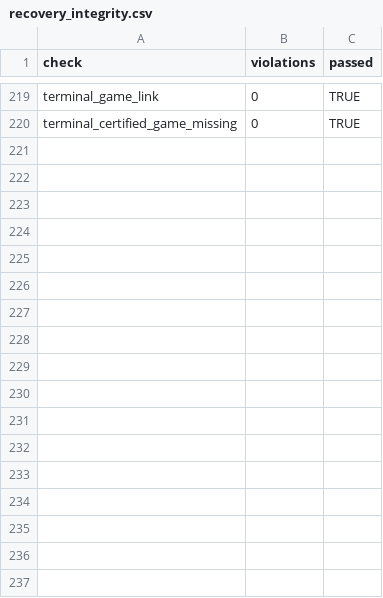
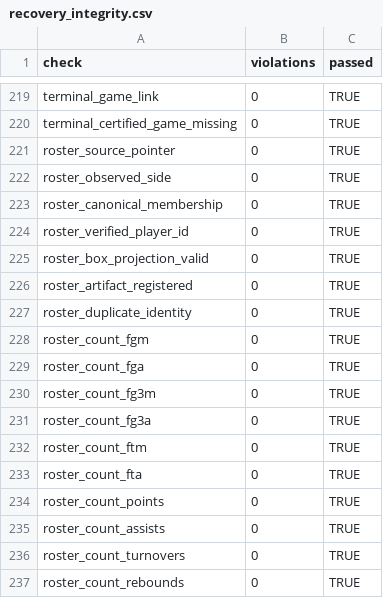
Before and after one commit to just-the-stats-man/whats-your-bias-nba, a CSV file: docs/phase4/recovery_integrity.csv, drawn as a sheet; only a part is shown, gaps mark what is left out; the diff names each change by its address in the sheet, - before the commit and + after, or states it on an @@ line.

Commit message:
Recover verified NBA roster keys and finish Phase 4 integrity publication

```diff
--- a/docs/phase4/recovery_integrity.csv
+++ b/docs/phase4/recovery_integrity.csv
+row 221: roster_source_pointer | 0 | TRUE
+row 222: roster_observed_side | 0 | TRUE
+row 223: roster_canonical_membership | 0 | TRUE
+row 224: roster_verified_player_id | 0 | TRUE
+row 225: roster_box_projection_valid | 0 | TRUE
+row 226: roster_artifact_registered | 0 | TRUE
+row 227: roster_duplicate_identity | 0 | TRUE
+row 228: roster_count_fgm | 0 | TRUE
+row 229: roster_count_fga | 0 | TRUE
+row 230: roster_count_fg3m | 0 | TRUE
+row 231: roster_count_fg3a | 0 | TRUE
+row 232: roster_count_ftm | 0 | TRUE
+row 233: roster_count_fta | 0 | TRUE
+row 234: roster_count_points | 0 | TRUE
+row 235: roster_count_assists | 0 | TRUE
+row 236: roster_count_turnovers | 0 | TRUE
+row 237: roster_count_rebounds | 0 | TRUE
```
Also changed, not shown: docs/phase4/lebron_research_coverage.csv, docs/phase4/selection_season.csv, 35 other files.
